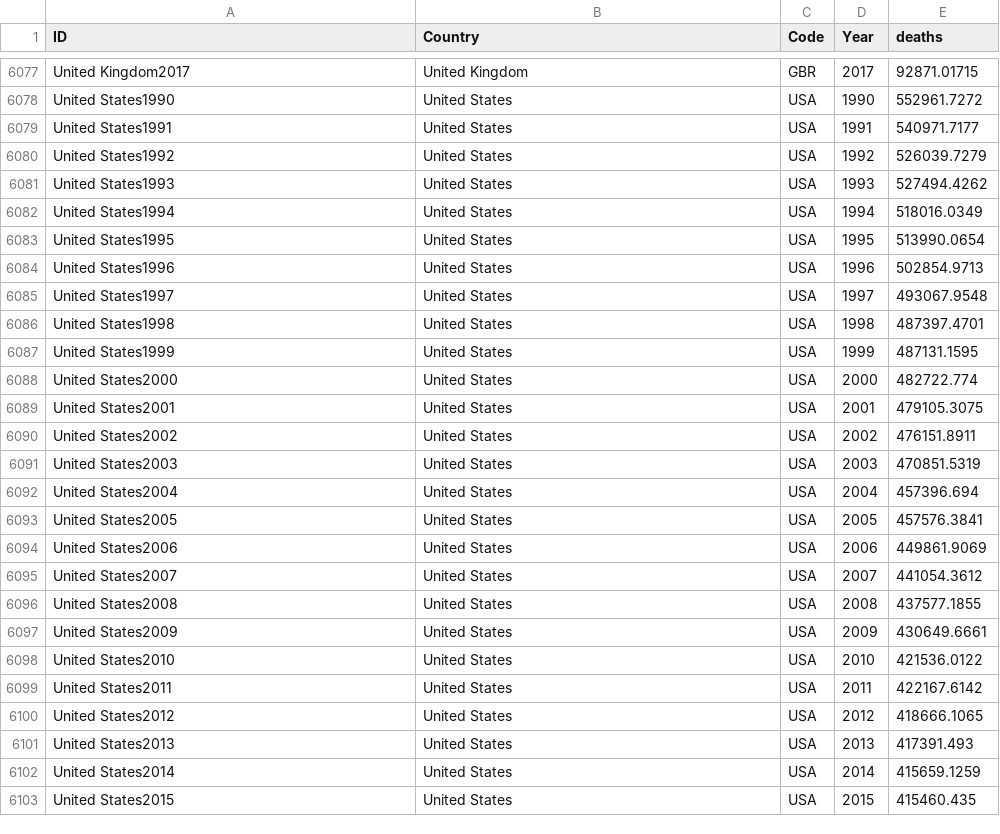
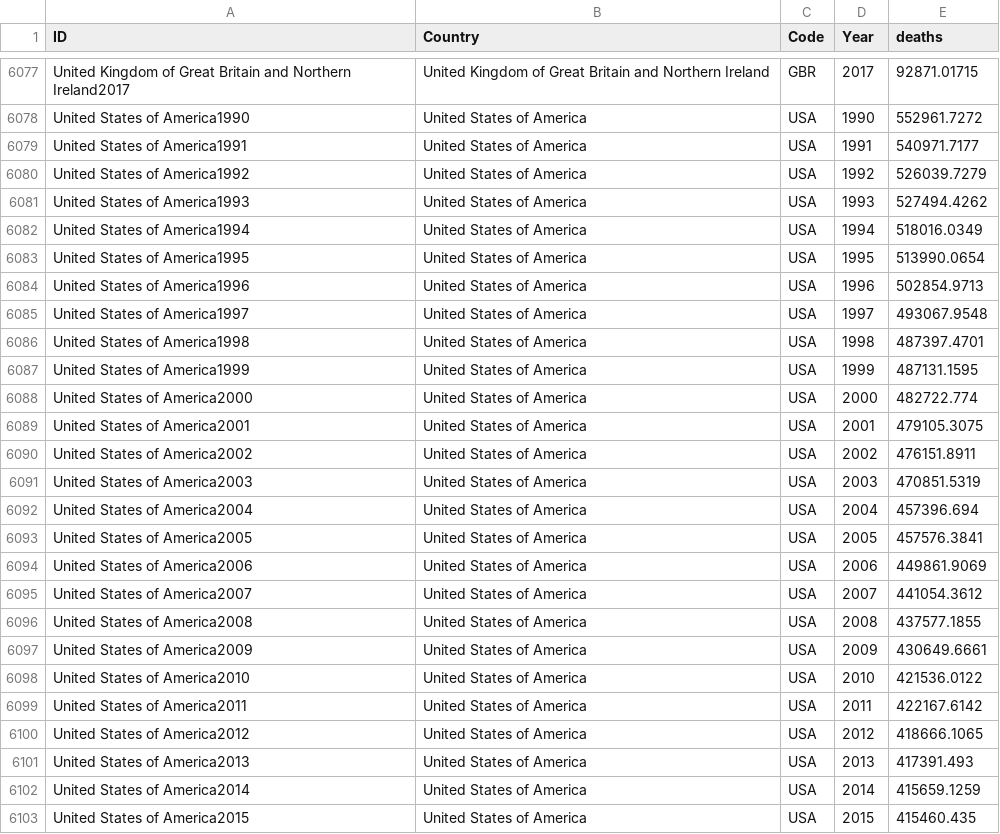
Before and after one commit to JulioCandela1993/VisualAnalytics, a CSV file: data/deaths.csv, drawn as a sheet; only a part is shown, gaps mark what is left out; the diff covers the shown part only; the diff names each change by its address in the sheet, - before the commit and + after, or states it on an @@ line.

```diff
--- a/data/deaths.csv
+++ b/data/deaths.csv
-A6077 (ID): United Kingdom2017
+A6077 (ID): United Kingdom of Great Britain and Northern Ireland2017
-B6077 (Country): United Kingdom
+B6077 (Country): United Kingdom of Great Britain and Northern Ireland
-A6078 (ID): United States1990
+A6078 (ID): United States of America1990
-B6078:B6103 (Country): United States
+B6078:B6103 (Country): United States of America
-A6079 (ID): United States1991
+A6079 (ID): United States of America1991
-A6080 (ID): United States1992
+A6080 (ID): United States of America1992
-A6081 (ID): United States1993
+A6081 (ID): United States of America1993
-A6082 (ID): United States1994
+A6082 (ID): United States of America1994
-A6083 (ID): United States1995
+A6083 (ID): United States of America1995
-A6084 (ID): United States1996
+A6084 (ID): United States of America1996
-A6085 (ID): United States1997
+A6085 (ID): United States of America1997
-A6086 (ID): United States1998
+A6086 (ID): United States of America1998
-A6087 (ID): United States1999
+A6087 (ID): United States of America1999
-A6088 (ID): United States2000
+A6088 (ID): United States of America2000
-A6089 (ID): United States2001
+A6089 (ID): United States of America2001
-A6090 (ID): United States2002
+A6090 (ID): United States of America2002
-A6091 (ID): United States2003
+A6091 (ID): United States of America2003
-A6092 (ID): United States2004
+A6092 (ID): United States of America2004
-A6093 (ID): United States2005
+A6093 (ID): United States of America2005
-A6094 (ID): United States2006
+A6094 (ID): United States of America2006
-A6095 (ID): United States2007
+A6095 (ID): United States of America2007
-A6096 (ID): United States2008
+A6096 (ID): United States of America2008
-A6097 (ID): United States2009
+A6097 (ID): United States of America2009
-A6098 (ID): United States2010
+A6098 (ID): United States of America2010
-A6099 (ID): United States2011
+A6099 (ID): United States of America2011
-A6100 (ID): United States2012
+A6100 (ID): United States of America2012
-A6101 (ID): United States2013
+A6101 (ID): United States of America2013
-A6102 (ID): United States2014
+A6102 (ID): United States of America2014
-A6103 (ID): United States2015
+A6103 (ID): United States of America2015
```
Also changed, not shown: 58 edited cells elsewhere in this file.
